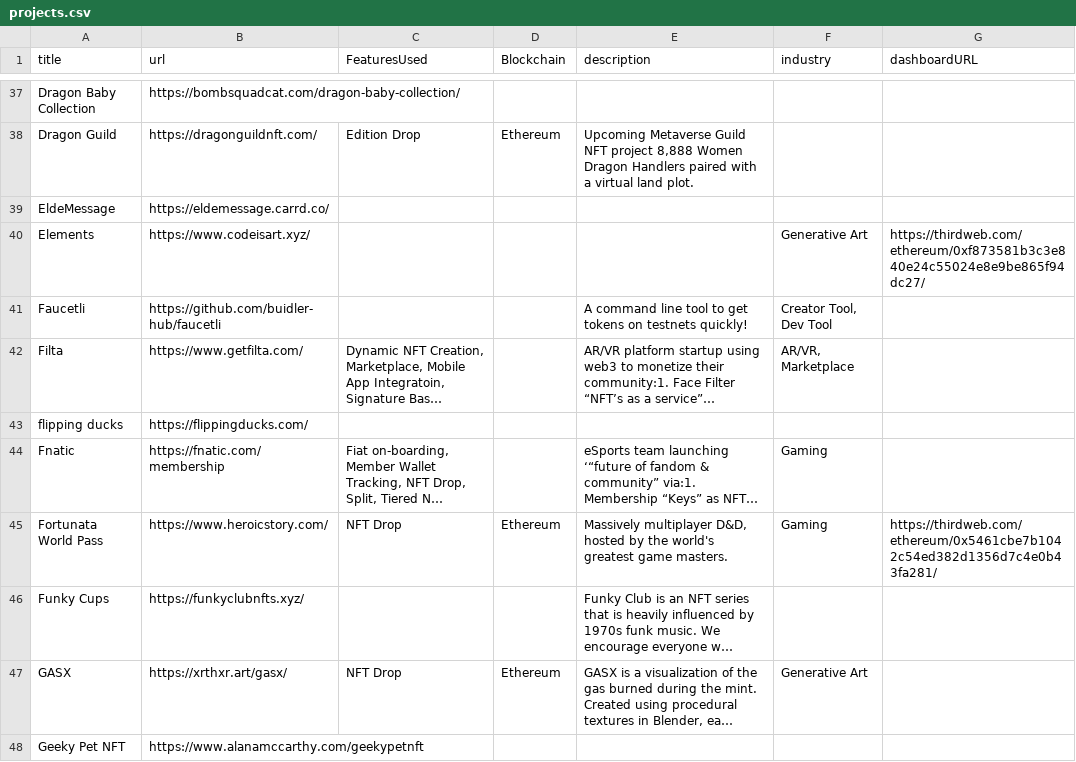
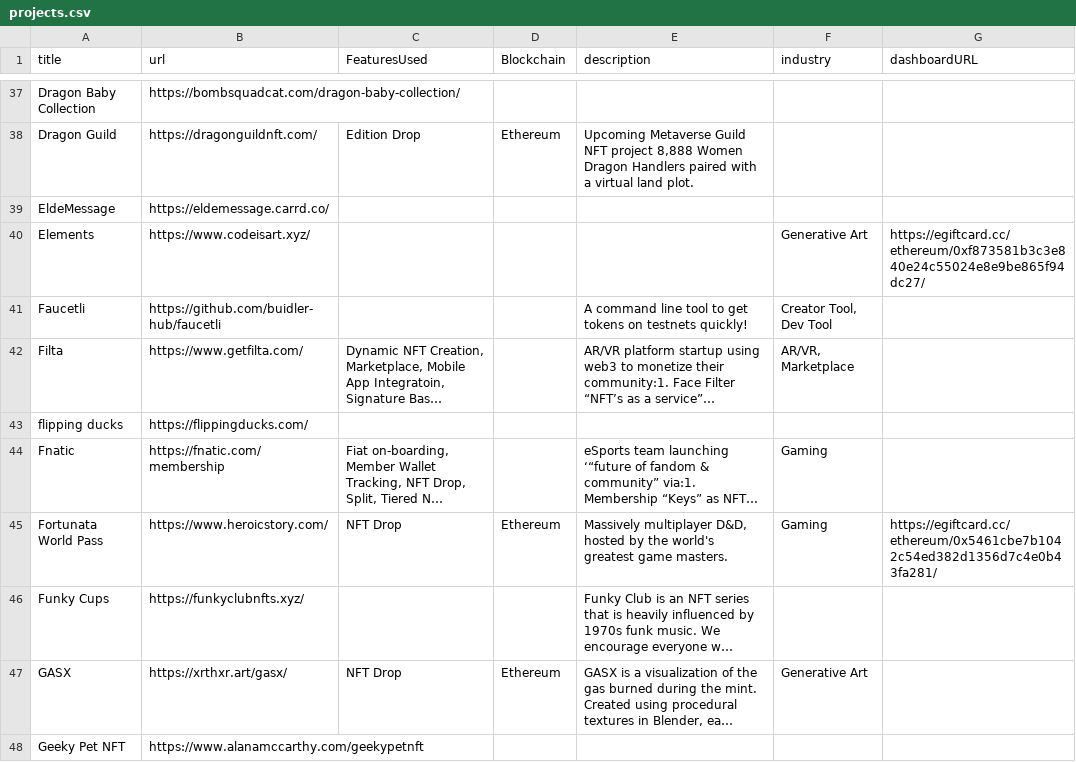
Before and after one commit to egiftcard/built-on-egiftcard, a CSV file: data/projects.csv, drawn as a sheet; only a part is shown, gaps mark what is left out; long unchanged cells end in …; the diff covers the shown part only; the diff names each change by its address in the sheet, - before the commit and + after, or states it on an @@ line.

```diff
--- a/data/projects.csv
+++ b/data/projects.csv
-G40 (dashboardURL): https://thirdweb.com/ethereum/0xf873581b3c3e840e24c55024e8e9be865f94dc27/
+G40 (dashboardURL): https://egiftcard.cc/ethereum/0xf873581b3c3e840e24c55024e8e9be865f94dc27/
-G45 (dashboardURL): https://thirdweb.com/ethereum/0x5461cbe7b1042c54ed382d1356d7c4e0b43fa281/
+G45 (dashboardURL): https://egiftcard.cc/ethereum/0x5461cbe7b1042c54ed382d1356d7c4e0b43fa281/
```
Also changed, not shown: 30 edited cells elsewhere in this file, 9 other files.
